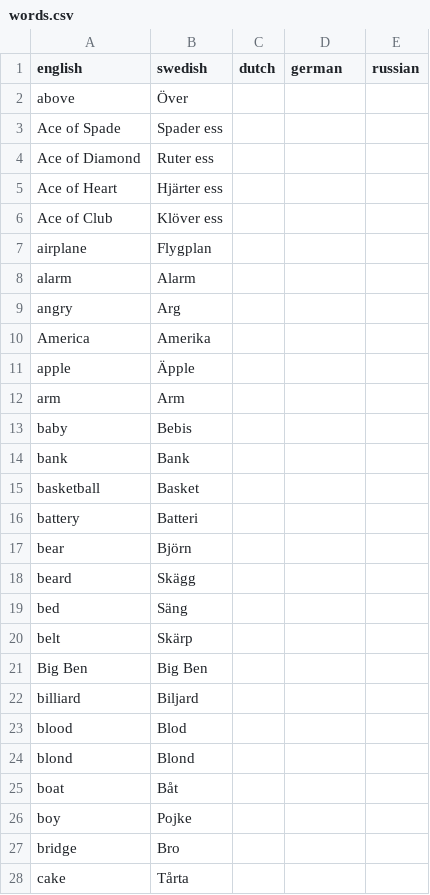
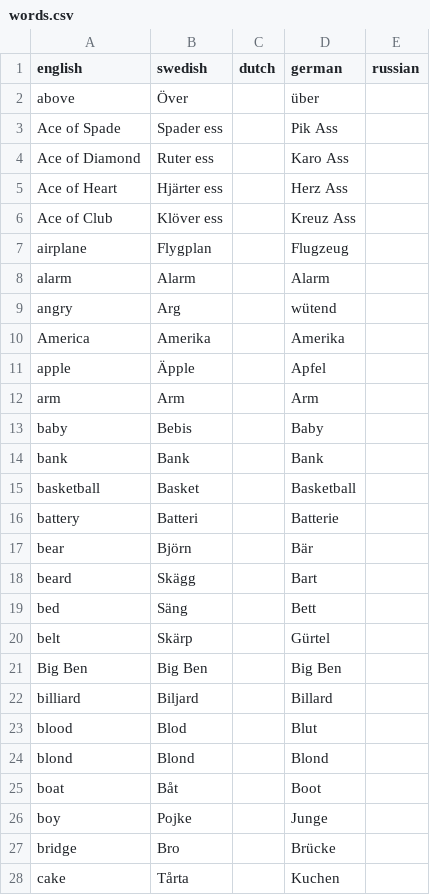
Before and after one commit to crazy2be/scribble, a CSV file: words.csv, drawn as a sheet; only a part is shown; the diff covers the shown part only.

Commit message:
Add german words from @John.

```diff
--- a/words.csv
+++ b/words.csv
@@ -1,28 +1,28 @@
 english,swedish,dutch,german,russian
-above,Över,,,
-Ace of Spade,Spader ess,,,
-Ace of Diamond,Ruter ess,,,
-Ace of Heart,Hjärter ess,,,
-Ace of Club,Klöver ess,,,
-airplane,Flygplan,,,
-alarm,Alarm,,,
-angry,Arg,,,
-America,Amerika,,,
-apple,Äpple,,,
-arm,Arm,,,
-baby,Bebis,,,
-bank,Bank,,,
-basketball,Basket,,,
-battery,Batteri,,,
-bear,Björn,,,
-beard,Skägg,,,
-bed,Säng,,,
-belt,Skärp,,,
-Big Ben,Big Ben,,,
-billiard,Biljard,,,
-blood,Blod,,,
-blond,Blond,,,
-boat,Båt,,,
-boy,Pojke,,,
-bridge,Bro,,,
-cake,Tårta,,,
+above,Över,,über,
+Ace of Spade,Spader ess,,Pik Ass,
+Ace of Diamond,Ruter ess,,Karo Ass,
+Ace of Heart,Hjärter ess,,Herz Ass,
+Ace of Club,Klöver ess,,Kreuz Ass,
+airplane,Flygplan,,Flugzeug,
+alarm,Alarm,,Alarm,
+angry,Arg,,wütend,
+America,Amerika,,Amerika,
+apple,Äpple,,Apfel,
+arm,Arm,,Arm,
+baby,Bebis,,Baby,
+bank,Bank,,Bank,
+basketball,Basket,,Basketball,
+battery,Batteri,,Batterie,
+bear,Björn,,Bär,
+beard,Skägg,,Bart,
+bed,Säng,,Bett,
+belt,Skärp,,Gürtel,
+Big Ben,Big Ben,,Big Ben,
+billiard,Biljard,,Billard,
+blood,Blod,,Blut,
+blond,Blond,,Blond,
+boat,Båt,,Boot,
+boy,Pojke,,Junge,
+bridge,Bro,,Brücke,
+cake,Tårta,,Kuchen,
```
Also changed, not shown: 148 edited cells elsewhere in this file.
